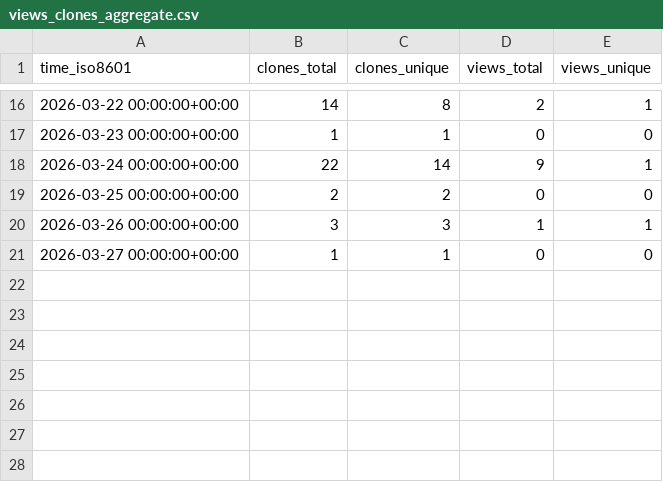
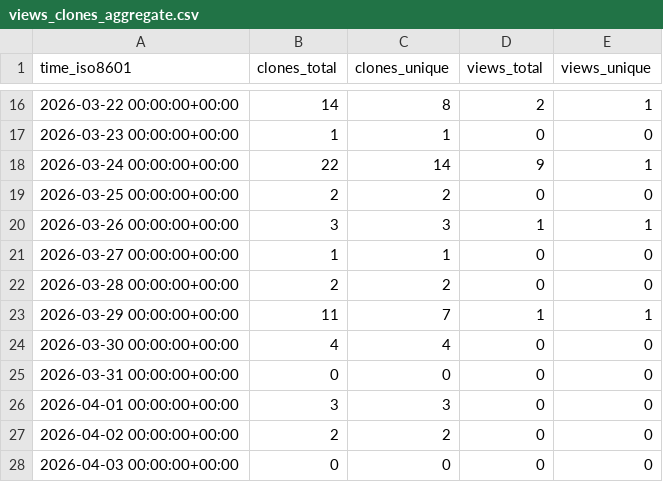
Before and after one commit to ThiHarper/GrappleGraph, a CSV file: ThiHarper/GrappleGraph/ghrs-data/views_clones_aggregate.csv, drawn as a sheet; only a part is shown, gaps mark what is left out; the diff names each change by its address in the sheet, - before the commit and + after, or states it on an @@ line.

```diff
--- a/ThiHarper/GrappleGraph/ghrs-data/views_clones_aggregate.csv
+++ b/ThiHarper/GrappleGraph/ghrs-data/views_clones_aggregate.csv
+row 22: 2026-03-28 00:00:00+00:00 | 2 | 2 | 0 | 0
+row 23: 2026-03-29 00:00:00+00:00 | 11 | 7 | 1 | 1
+row 24: 2026-03-30 00:00:00+00:00 | 4 | 4 | 0 | 0
+row 25: 2026-03-31 00:00:00+00:00 | 0 | 0 | 0 | 0
+row 26: 2026-04-01 00:00:00+00:00 | 3 | 3 | 0 | 0
+row 27: 2026-04-02 00:00:00+00:00 | 2 | 2 | 0 | 0
+row 28: 2026-04-03 00:00:00+00:00 | 0 | 0 | 0 | 0
```
Also changed, not shown: 1 other file.
